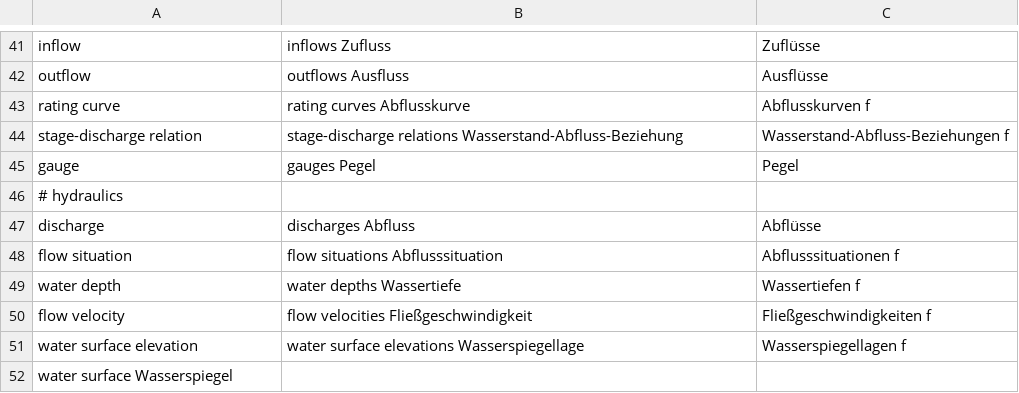
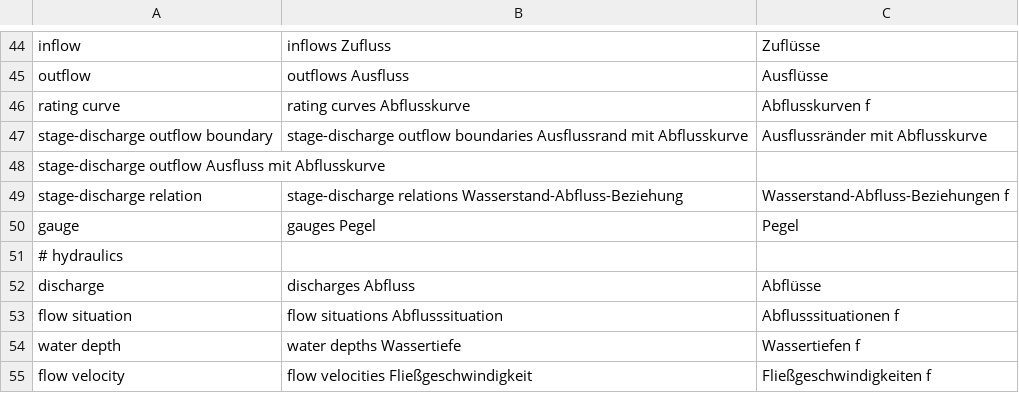
Before and after one commit to sschwindt/aXqua, a TSV file: docs/i18n/glossary.de.tsv, drawn as a sheet; only a part is shown, gaps mark what is left out; the shorter side is filled out with more unchanged rows; the diff covers the shown part only.

```diff
--- a/docs/i18n/glossary.de.tsv
+++ b/docs/i18n/glossary.de.tsv
@@ -43,2 +46,4 @@ outflow|outflows	Ausfluss|Ausflüsse
 rating curve|rating curves	Abflusskurve|Abflusskurven	f
+stage-discharge outflow boundary|stage-discharge outflow boundaries	Ausflussrand mit Abflusskurve|Ausflussränder mit Abflusskurve
+stage-discharge outflow	Ausfluss mit Abflusskurve
 stage-discharge relation|stage-discharge relations	Wasserstand-Abfluss-Beziehung|Wasserstand-Abfluss-Beziehungen	f
```
Also changed, not shown: 14 added rows and 3 edited cells elsewhere in this file, docs/i18n/glossary.fr.tsv, docs/i18n/termfix.de.tsv, 6 other files.
